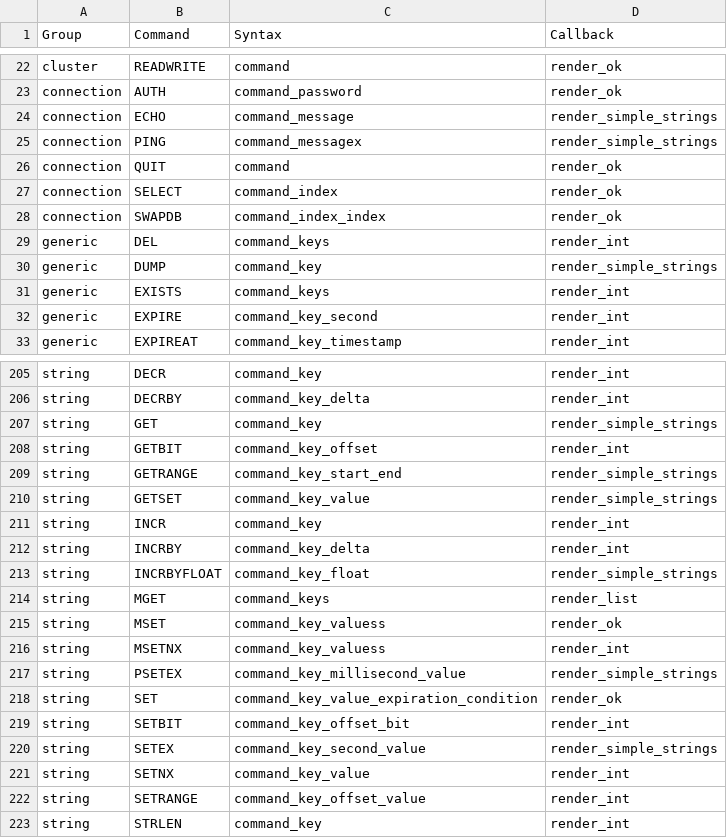
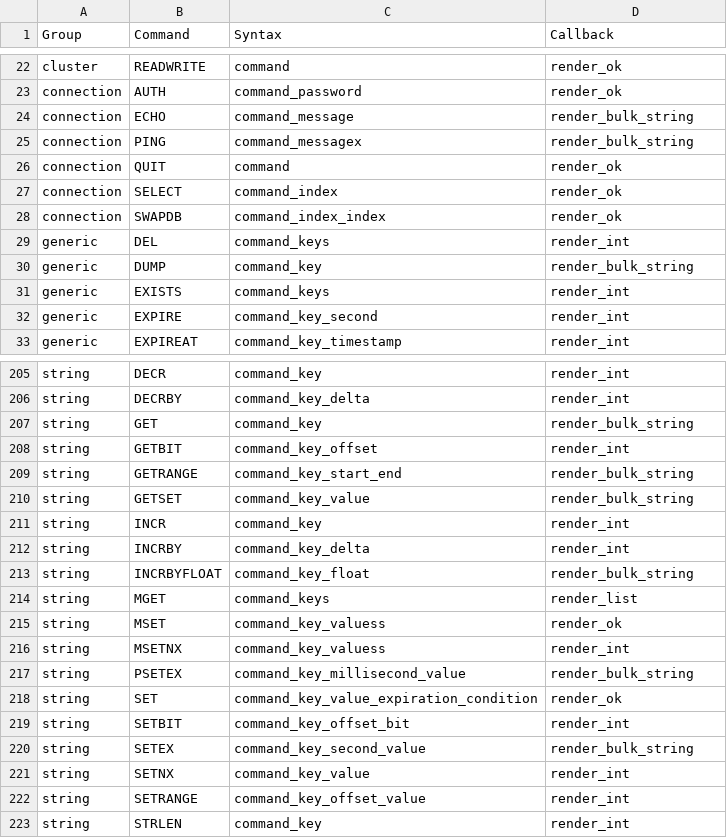
Before and after one commit to laixintao/iredis, a CSV file: iredis/data/command_syntax.csv, drawn as a sheet; only a part is shown, gaps mark what is left out; the diff covers the shown part only.

Commit message:
rename redner_simple_strings to bulk string

```diff
--- a/iredis/data/command_syntax.csv
+++ b/iredis/data/command_syntax.csv
@@ -23,4 +23,4 @@ cluster,READWRITE,command,render_ok
 connection,AUTH,command_password,render_ok
-connection,ECHO,command_message,render_simple_strings
-connection,PING,command_messagex,render_simple_strings
+connection,ECHO,command_message,render_bulk_string
+connection,PING,command_messagex,render_bulk_string
 connection,QUIT,command,render_ok
@@ -29,3 +29,3 @@ connection,SWAPDB,command_index_index,render_ok
 generic,DEL,command_keys,render_int
-generic,DUMP,command_key,render_simple_strings
+generic,DUMP,command_key,render_bulk_string
 generic,EXISTS,command_keys,render_int
@@ -206,9 +206,9 @@ string,DECR,command_key,render_int
 string,DECRBY,command_key_delta,render_int
-string,GET,command_key,render_simple_strings
+string,GET,command_key,render_bulk_string
 string,GETBIT,command_key_offset,render_int
-string,GETRANGE,command_key_start_end,render_simple_strings
-string,GETSET,command_key_value,render_simple_strings
+string,GETRANGE,command_key_start_end,render_bulk_string
+string,GETSET,command_key_value,render_bulk_string
 string,INCR,command_key,render_int
 string,INCRBY,command_key_delta,render_int
-string,INCRBYFLOAT,command_key_float,render_simple_strings
+string,INCRBYFLOAT,command_key_float,render_bulk_string
 string,MGET,command_keys,render_list
@@ -216,6 +216,6 @@ string,MSET,command_key_valuess,render_ok
 string,MSETNX,command_key_valuess,render_int
-string,PSETEX,command_key_millisecond_value,render_simple_strings
+string,PSETEX,command_key_millisecond_value,render_bulk_string
 string,SET,command_key_value_expiration_condition,render_ok
 string,SETBIT,command_key_offset_bit,render_int
-string,SETEX,command_key_second_value,render_simple_strings
+string,SETEX,command_key_second_value,render_bulk_string
 string,SETNX,command_key_value,render_int
```
Also changed, not shown: 11 edited cells elsewhere in this file, 2 other files.
